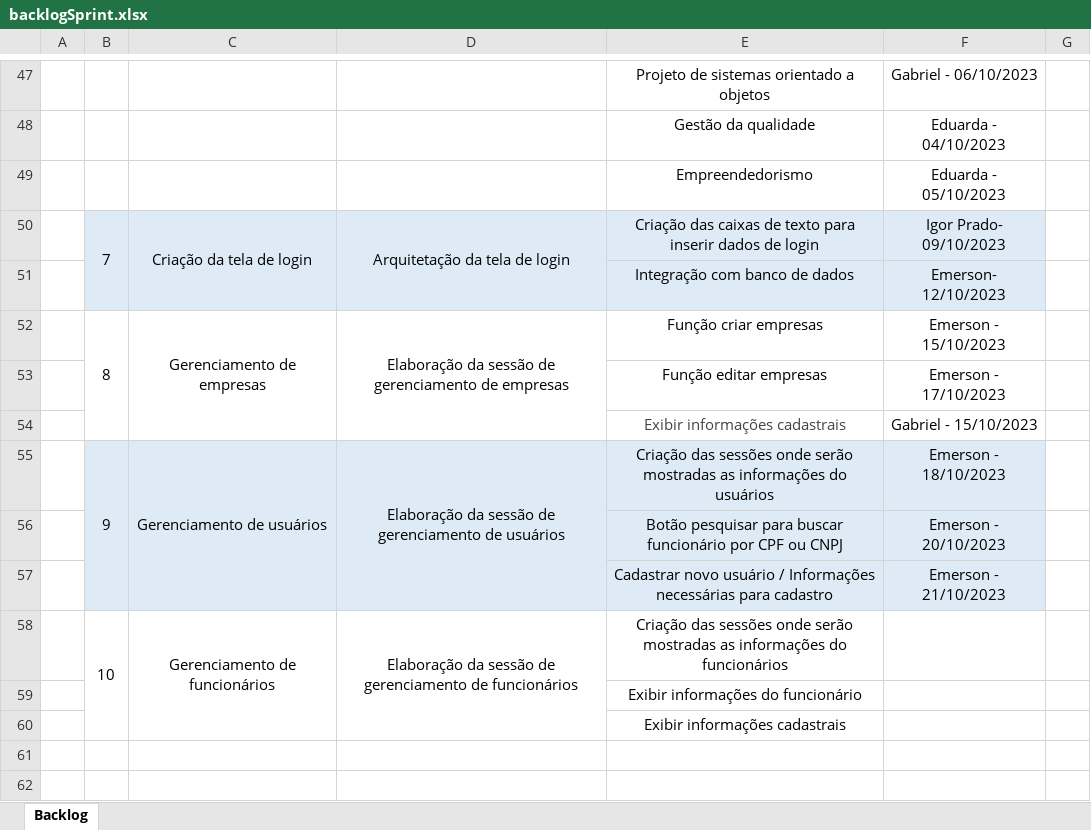
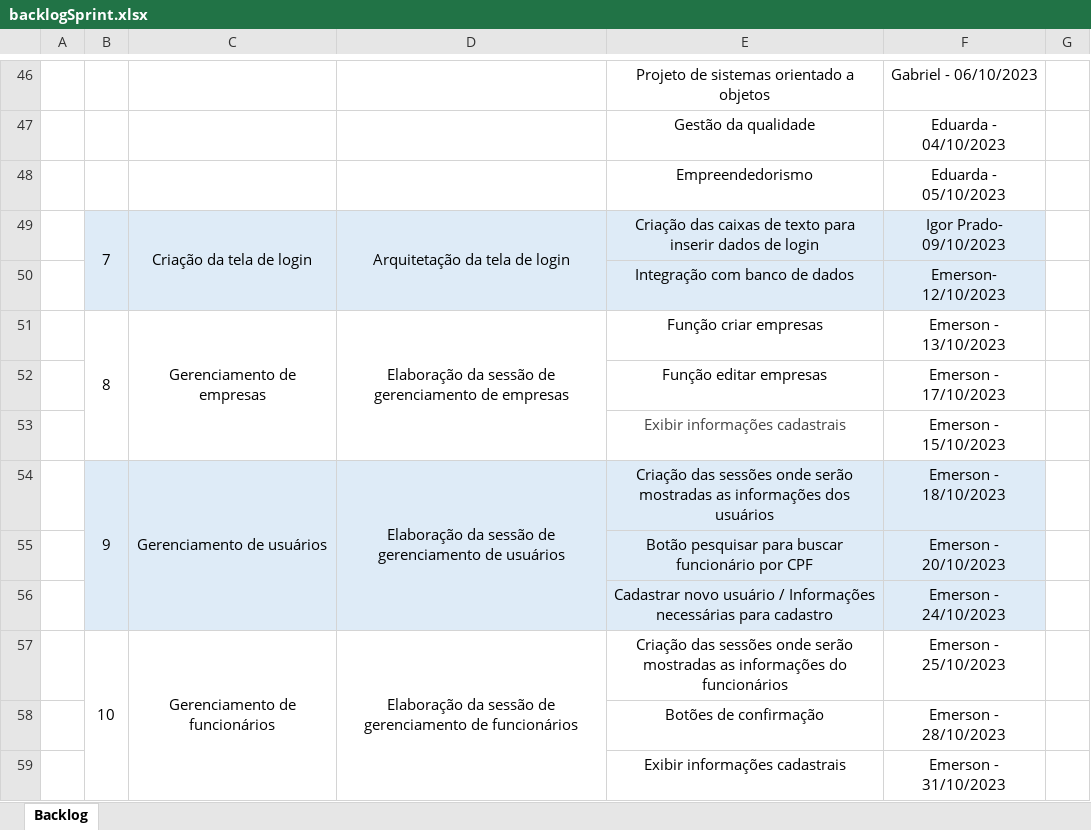
Before and after one commit to FilhoDeEmer/PIMIV-MOBILE, an Excel workbook: Arquivos e Sprints/backlogSprint.xlsx, sheet Backlog, drawn as a sheet; only a part is shown, gaps mark what is left out; values as stored, in another font and other column widths than the file's, no borders; removed rows and columns are numbered as before the commit, all else as after; the diff covers the shown part only; the diff names each change by its address in the sheet, - before the commit and + after, or states it on an @@ line.

```diff
--- a/Arquivos e Sprints/backlogSprint.xlsx (sheet Backlog)
+++ b/Arquivos e Sprints/backlogSprint.xlsx (sheet Backlog)
-F51: Emerson - 15/10/2023
+F51: Emerson - 13/10/2023
-F53: Gabriel - 15/10/2023
+F53: Emerson - 15/10/2023
-E54: …as informações do usuários
+E54: …as informações dos usuários
-E55: …por CPF ou CNPJ
+E55: …por CPF
-F56: Emerson - 21/10/2023
+F56: Emerson - 24/10/2023
-F57: (empty)
+F57: Emerson - 25/10/2023
-row 59:  |  |  |  | Exibir informações do funcionário
-row 60:  |  |  |  | Exibir informações cadastrais
+row 58:  |  |  |  | Botões de confirmação | Emerson - 28/10/2023
+row 59:  |  |  |  | Exibir informações cadastrais | Emerson - 31/10/2023
```
Also changed, not shown: 1 removed row, 27 edited cells and cell formats elsewhere in this sheet, 5 other files.
